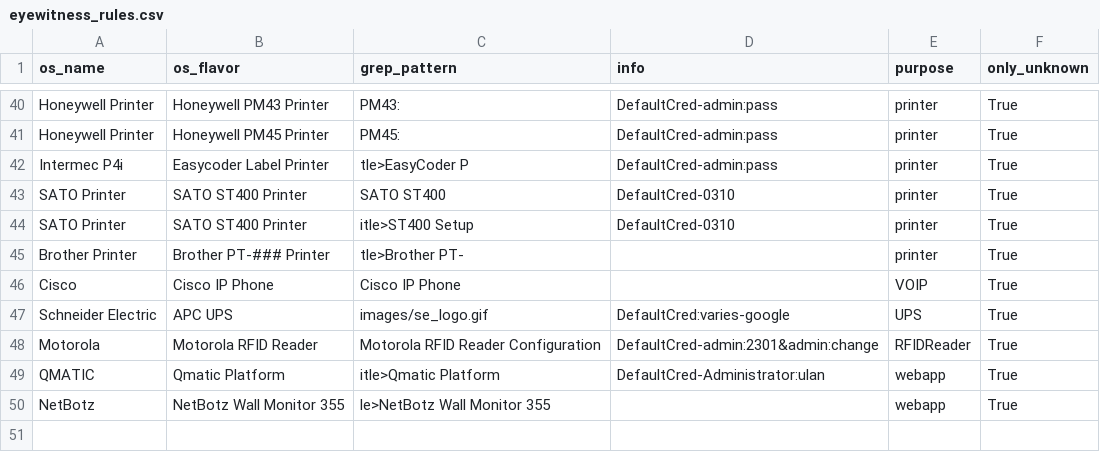
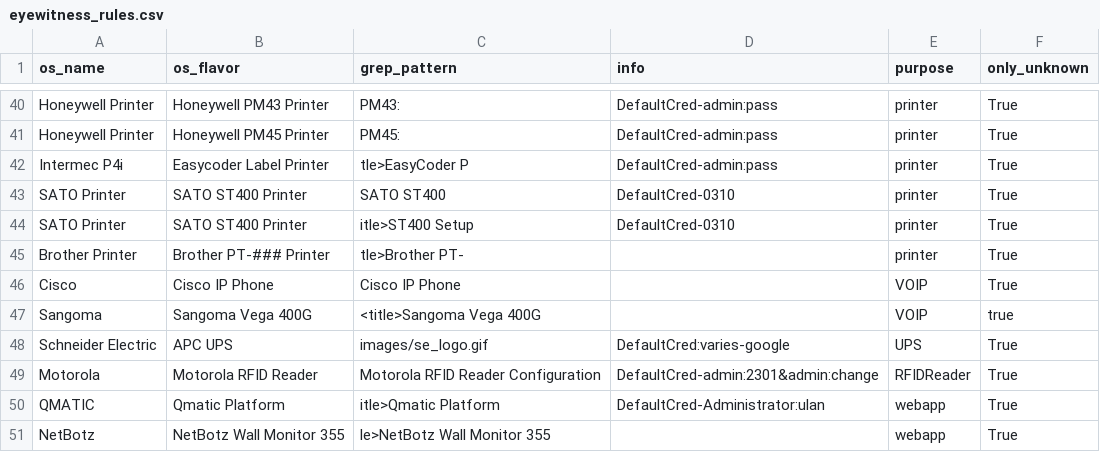
Before and after one commit to mvdevnull/sniper, a CSV file: conf/eyewitness_rules.csv, drawn as a sheet; only a part is shown, gaps mark what is left out.

Commit message:
Update eyewitness_rules.csv

```diff
--- a/conf/eyewitness_rules.csv
+++ b/conf/eyewitness_rules.csv
@@ -46,2 +46,3 @@ Brother Printer,Brother PT-### Printer,tle>Brother PT-,,printer,True
 Cisco,Cisco IP Phone,Cisco IP Phone,,VOIP,True
+Sangoma,Sangoma Vega 400G,<title>Sangoma Vega 400G,,VOIP,true
 Schneider Electric,APC UPS,images/se_logo.gif,DefaultCred:varies-google,UPS,True
```
